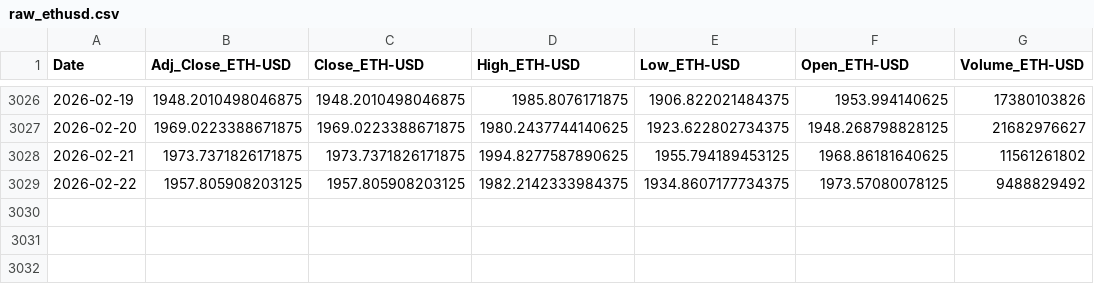
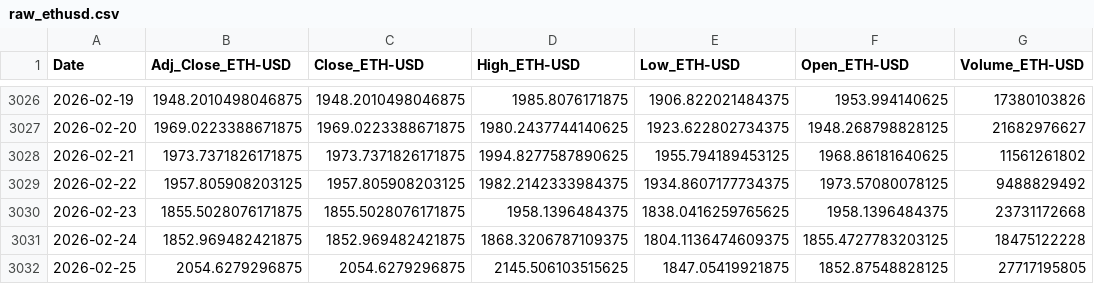
Before and after one commit to Gazihanizci/finans-model, a CSV file: data/raw_ethusd.csv, drawn as a sheet; only a part is shown, gaps mark what is left out.

```diff
--- a/data/raw_ethusd.csv
+++ b/data/raw_ethusd.csv
@@ -3029 +3029,4 @@ Date,Adj_Close_ETH-USD,Close_ETH-USD,High_ETH-USD,Low_ETH-USD,Open_ETH-USD,Volum
 2026-02-22,1957.805908203125,1957.805908203125,1982.2142333984375,1934.8607177734375,1973.57080078125,9488829492
+2026-02-23,1855.5028076171875,1855.5028076171875,1958.1396484375,1838.0416259765625,1958.1396484375,23731172668
+2026-02-24,1852.969482421875,1852.969482421875,1868.3206787109375,1804.1136474609375,1855.4727783203125,18475122228
+2026-02-25,2054.6279296875,2054.6279296875,2145.506103515625,1847.05419921875,1852.87548828125,27717195805
```
Also changed, not shown: data/raw_btcusd.csv, data/raw_eurtry.csv, 5 other files.
